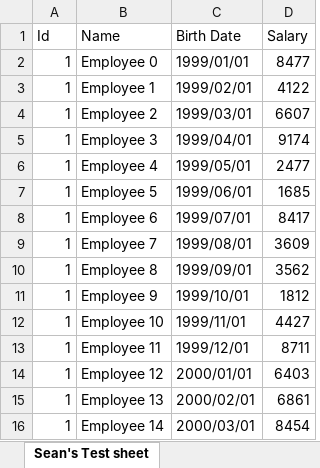
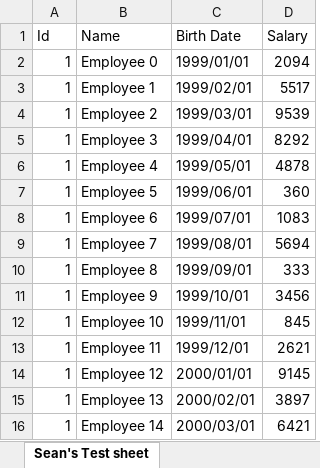
Before and after one commit to Top-Dog/Trying-Open-XML-SDK, an Excel workbook: Report.xlsx, sheet Sean's Test sheet, drawn as a sheet; values as stored, in another font and other column widths than the file's, no borders; the diff names each change by its address in the sheet, - before the commit and + after, or states it on an @@ line.

Commit message:
Attempt to make a modular Excel class for handling multiple files

```diff
--- a/Report.xlsx (sheet Sean's Test sheet)
+++ b/Report.xlsx (sheet Sean's Test sheet)
-D2 (Salary): 8477
+D2 (Salary): 2094
-D3 (Salary): 4122
+D3 (Salary): 5517
-D4 (Salary): 6607
+D4 (Salary): 9539
-D5 (Salary): 9174
+D5 (Salary): 8292
-D6 (Salary): 2477
+D6 (Salary): 4878
-D7 (Salary): 1685
+D7 (Salary): 360
-D8 (Salary): 8417
+D8 (Salary): 1083
-D9 (Salary): 3609
+D9 (Salary): 5694
-D10 (Salary): 3562
+D10 (Salary): 333
-D11 (Salary): 1812
+D11 (Salary): 3456
-D12 (Salary): 4427
+D12 (Salary): 845
-D13 (Salary): 8711
+D13 (Salary): 2621
-D14 (Salary): 6403
+D14 (Salary): 9145
-D15 (Salary): 6861
+D15 (Salary): 3897
-D16 (Salary): 8454
+D16 (Salary): 6421
```
Also changed, not shown: 4 other files.
